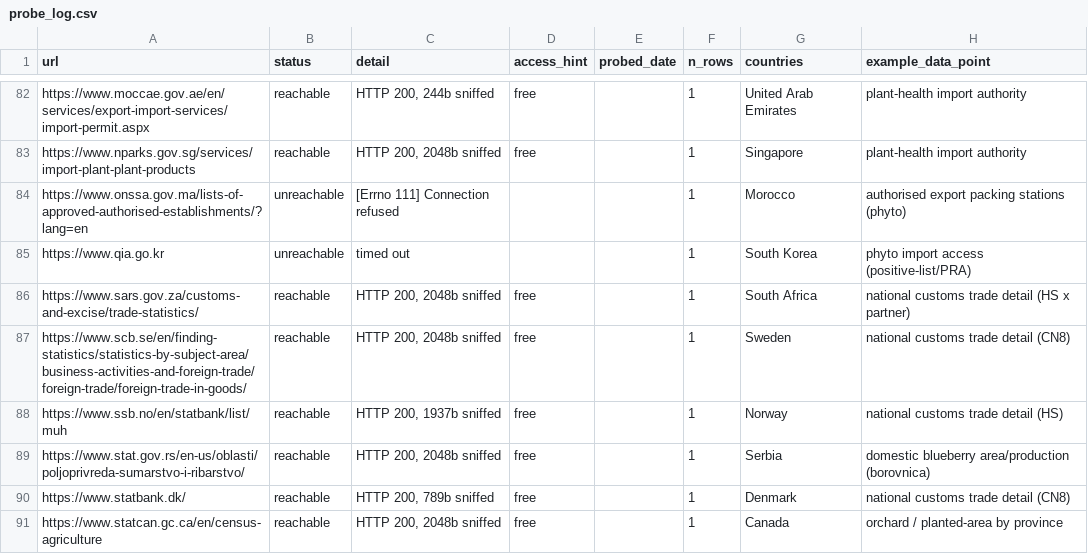
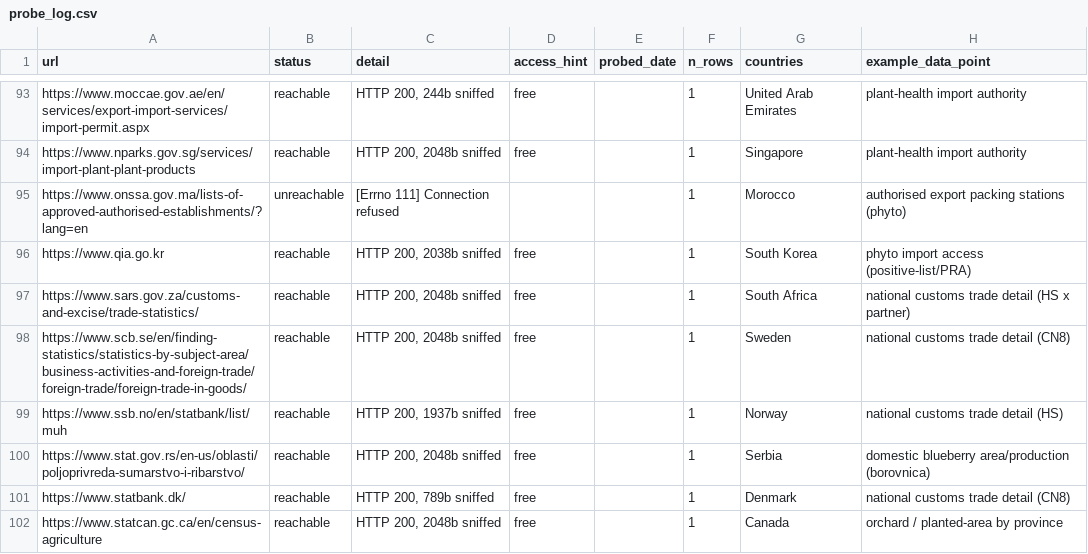
Before and after one commit to Hwesto/web_scraper, a CSV file: data/atlas/probe_log.csv, drawn as a sheet; only a part is shown, gaps mark what is left out; the diff covers the shown part only.

```diff
--- a/data/atlas/probe_log.csv
+++ b/data/atlas/probe_log.csv
@@ -84,3 +95,3 @@ https://www.nparks.gov.sg/services/import-plant-plant-products,reachable,"HTTP 2
 https://www.onssa.gov.ma/lists-of-approved-authorised-establishments/?lang=en,unreachable,[Errno 111] Connection refused,,,1,Morocco,authorised export packing stations (phyto)
-https://www.qia.go.kr,unreachable,timed out,,,1,South Korea,phyto import access (positive-list/PRA)
+https://www.qia.go.kr,reachable,"HTTP 200, 2038b sniffed",free,,1,South Korea,phyto import access (positive-list/PRA)
 https://www.sars.gov.za/customs-and-excise/trade-statistics/,reachable,"HTTP 200, 2048b sniffed",free,,1,South Africa,national customs trade detail (HS x partner)
```
Also changed, not shown: 12 added rows and 11 edited cells elsewhere in this file, 3 other files.
